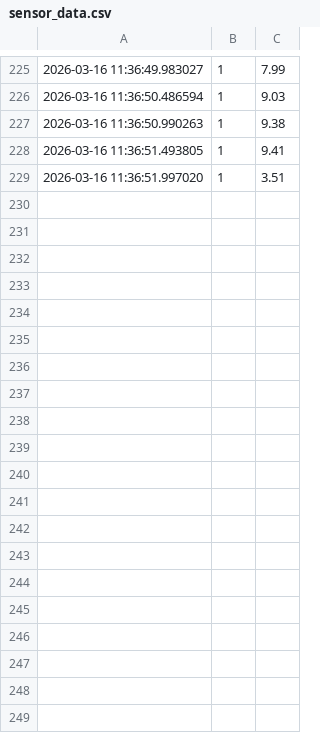
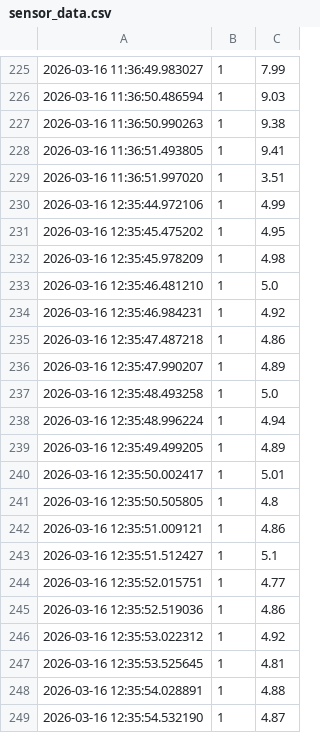
Before and after one commit to salomi-samuel/edge-iot-sensor-project, a CSV file: sensor_data.csv, drawn as a sheet; only a part is shown, gaps mark what is left out; the diff covers the shown part only.

Commit message:
added raw and filtered sensor data

```diff
--- a/sensor_data.csv
+++ b/sensor_data.csv
@@ -229 +229,21 @@
 2026-03-16 11:36:51.997020,1,3.51
+2026-03-16 12:35:44.972106,1,4.99
+2026-03-16 12:35:45.475202,1,4.95
+2026-03-16 12:35:45.978209,1,4.98
+2026-03-16 12:35:46.481210,1,5.0
+2026-03-16 12:35:46.984231,1,4.92
+2026-03-16 12:35:47.487218,1,4.86
+2026-03-16 12:35:47.990207,1,4.89
+2026-03-16 12:35:48.493258,1,5.0
+2026-03-16 12:35:48.996224,1,4.94
+2026-03-16 12:35:49.499205,1,4.89
+2026-03-16 12:35:50.002417,1,5.01
+2026-03-16 12:35:50.505805,1,4.8
+2026-03-16 12:35:51.009121,1,4.86
+2026-03-16 12:35:51.512427,1,5.1
+2026-03-16 12:35:52.015751,1,4.77
+2026-03-16 12:35:52.519036,1,4.86
+2026-03-16 12:35:53.022312,1,4.92
+2026-03-16 12:35:53.525645,1,4.81
+2026-03-16 12:35:54.028891,1,4.88
+2026-03-16 12:35:54.532190,1,4.87
```
Also changed, not shown: 28 added rows elsewhere in this file, 1 other file.
